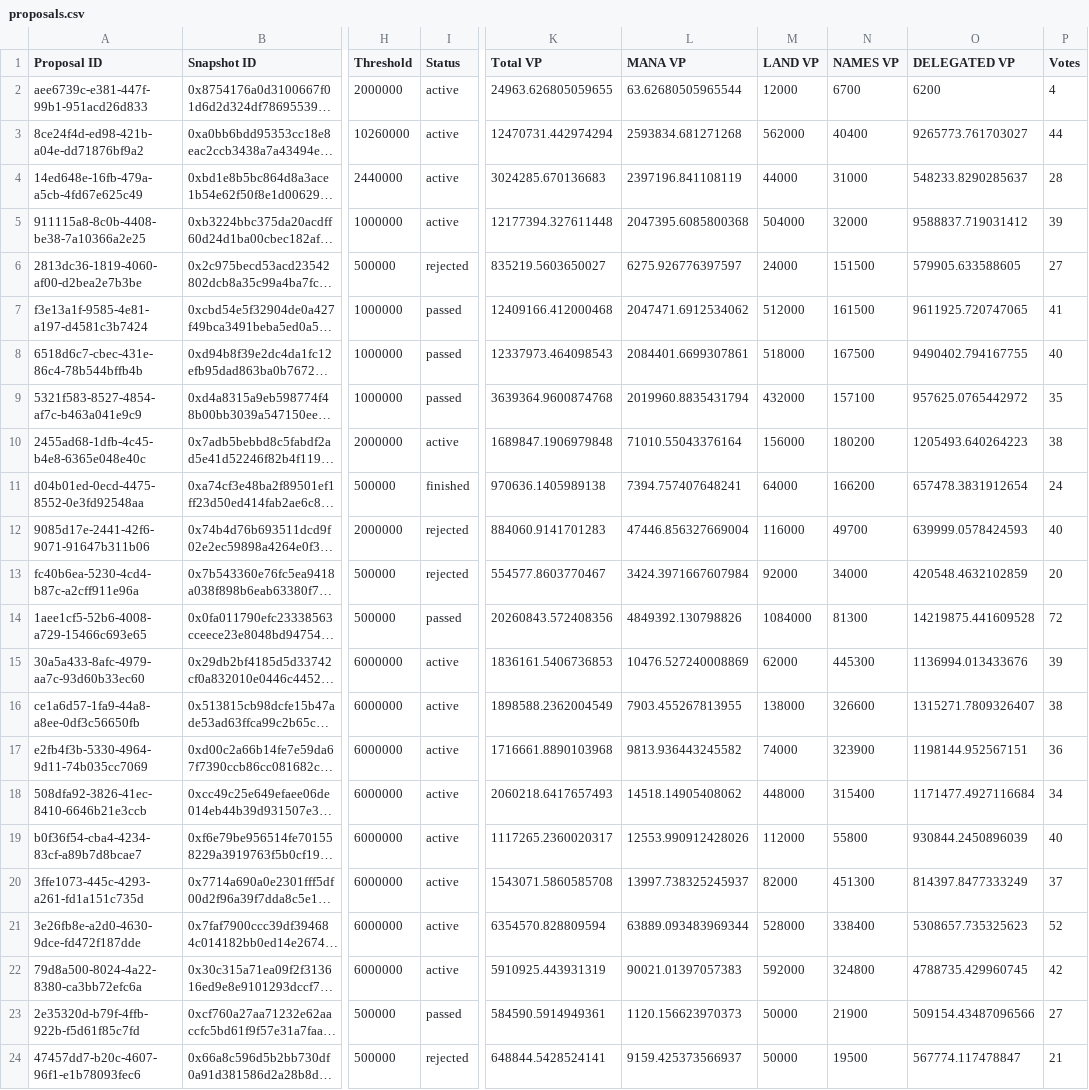
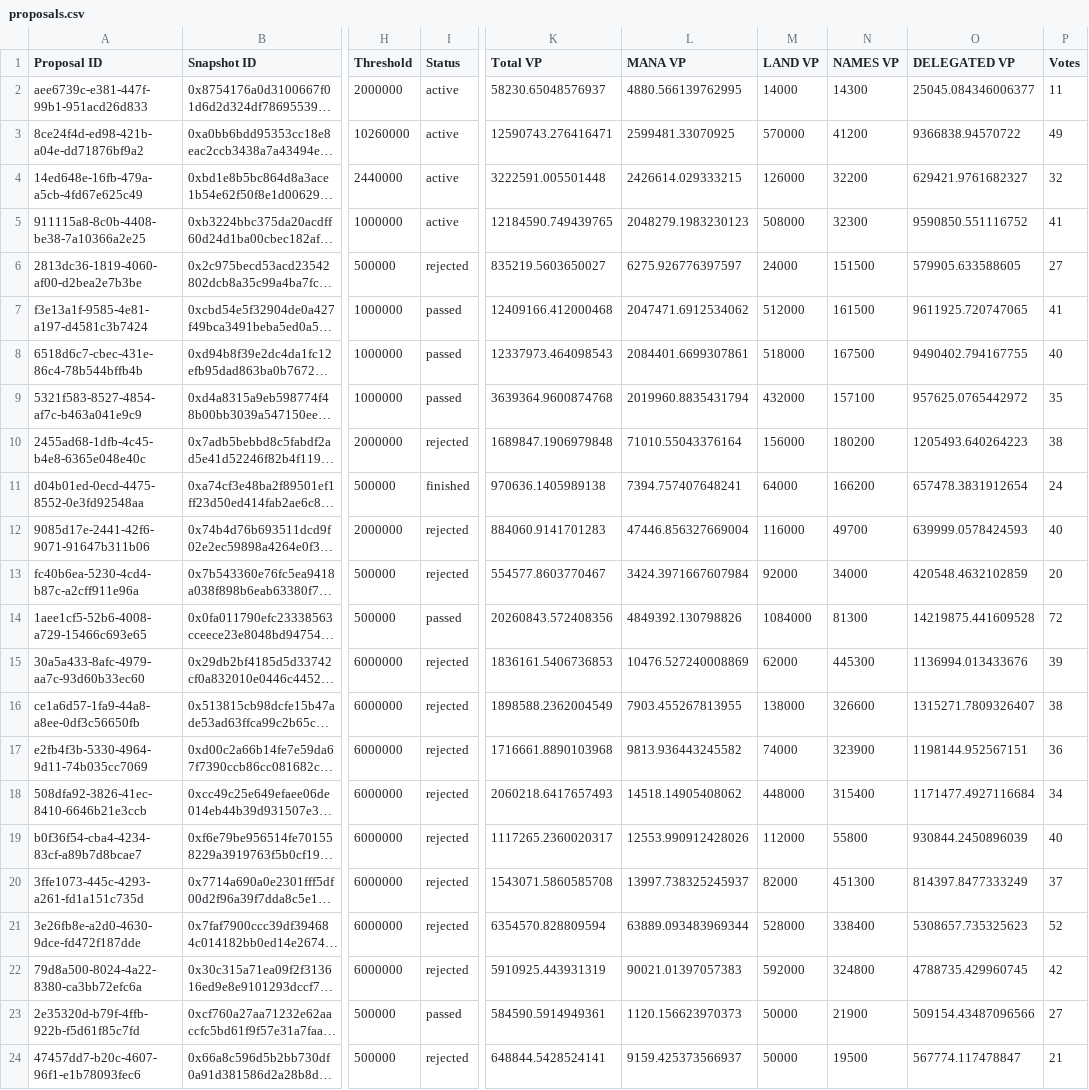
Before and after one commit to Decentraland-DAO/transparency, a CSV file: proposals.csv, drawn as a sheet; only a part is shown, gaps mark what is left out; long unchanged cells end in …; the diff names each change by its address in the sheet, - before the commit and + after, or states it on an @@ line.

```diff
--- a/proposals.csv
+++ b/proposals.csv
-K2 (Total VP): 24963.626805059655
+K2 (Total VP): 58230.65048576937
-L2 (MANA VP): 63.62680505965544
+L2 (MANA VP): 4880.566139762995
-M2 (LAND VP): 12000
+M2 (LAND VP): 14000
-N2 (NAMES VP): 6700
+N2 (NAMES VP): 14300
-O2 (DELEGATED VP): 6200
+O2 (DELEGATED VP): 25045.084346006377
-P2 (Votes): 4
+P2 (Votes): 11
-K3 (Total VP): 12470731.442974294
+K3 (Total VP): 12590743.276416471
-L3 (MANA VP): 2593834.681271268
+L3 (MANA VP): 2599481.33070925
-M3 (LAND VP): 562000
+M3 (LAND VP): 570000
-N3 (NAMES VP): 40400
+N3 (NAMES VP): 41200
-O3 (DELEGATED VP): 9265773.761703027
+O3 (DELEGATED VP): 9366838.94570722
-P3 (Votes): 44
+P3 (Votes): 49
-K4 (Total VP): 3024285.670136683
+K4 (Total VP): 3222591.005501448
-L4 (MANA VP): 2397196.841108119
+L4 (MANA VP): 2426614.029333215
-M4 (LAND VP): 44000
+M4 (LAND VP): 126000
-N4 (NAMES VP): 31000
+N4 (NAMES VP): 32200
-O4 (DELEGATED VP): 548233.8290285637
+O4 (DELEGATED VP): 629421.9761682327
-P4 (Votes): 28
+P4 (Votes): 32
-K5 (Total VP): 12177394.327611448
+K5 (Total VP): 12184590.749439765
-L5 (MANA VP): 2047395.6085800368
+L5 (MANA VP): 2048279.1983230123
-M5 (LAND VP): 504000
+M5 (LAND VP): 508000
-N5 (NAMES VP): 32000
+N5 (NAMES VP): 32300
-O5 (DELEGATED VP): 9588837.719031412
+O5 (DELEGATED VP): 9590850.551116752
-P5 (Votes): 39
+P5 (Votes): 41
-I10 (Status): active
+I10 (Status): rejected
-I15:I22 (Status): active
+I15:I22 (Status): rejected
```
Also changed, not shown: balances.csv, members.csv, 10 other files.
